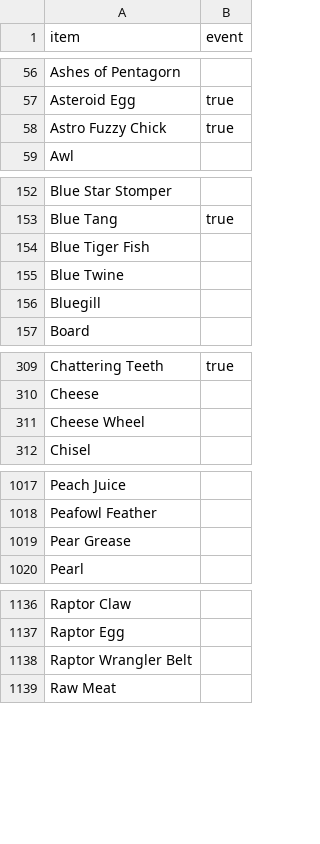
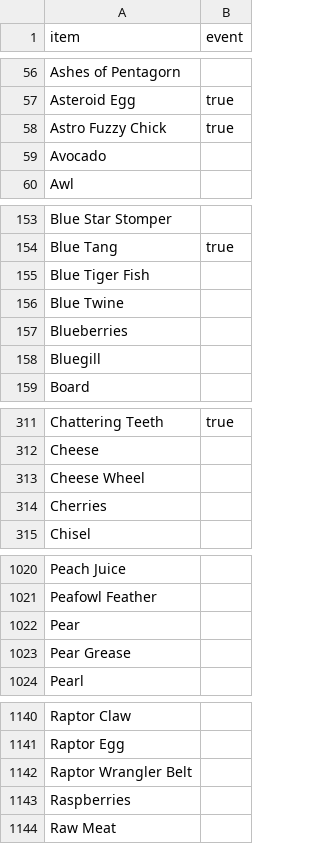
Before and after one commit to danelphick/farm-solver, a CSV file: items.csv, drawn as a sheet; only a part is shown, gaps mark what is left out; the diff names each change by its address in the sheet, - before the commit and + after, or states it on an @@ line.

```diff
--- a/items.csv
+++ b/items.csv
+row 59: Avocado
+row 157: Blueberries
+row 314: Cherries
+row 1022: Pear
+row 1143: Raspberries
```
Also changed, not shown: 8 other files.
